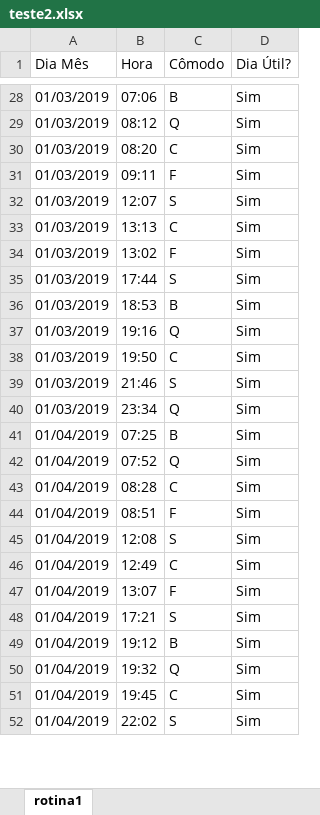
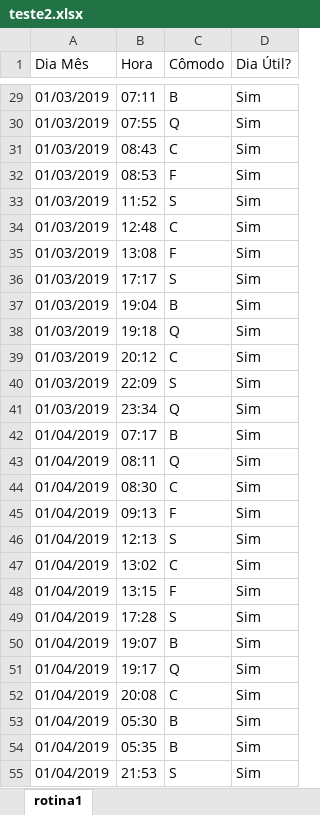
Before and after one commit to pedroca656/GeradorRotinasPrimeiro, an Excel workbook: GeraRotina/GeraRotina/bin/Debug/output/teste2.xlsx, sheet rotina1, drawn as a sheet; only a part is shown, gaps mark what is left out; values as stored, in another font and other column widths than the file's, no borders; addresses are those after the commit; the diff covers the shown part only; the diff names each change by its address in the sheet, - before the commit and + after, or states it on an @@ line.

```diff
--- a/GeraRotina/GeraRotina/bin/Debug/output/teste2.xlsx (sheet rotina1)
+++ b/GeraRotina/GeraRotina/bin/Debug/output/teste2.xlsx (sheet rotina1)
-B29 (Hora): 07:06
+B29 (Hora): 07:11
-B30 (Hora): 08:12
+B30 (Hora): 07:55
-B31 (Hora): 08:20
+B31 (Hora): 08:43
-B32 (Hora): 09:11
+B32 (Hora): 08:53
-B33 (Hora): 12:07
+B33 (Hora): 11:52
-B34 (Hora): 13:13
+B34 (Hora): 12:48
-B35 (Hora): 13:02
+B35 (Hora): 13:08
-B36 (Hora): 17:44
+B36 (Hora): 17:17
-B37 (Hora): 18:53
+B37 (Hora): 19:04
-B38 (Hora): 19:16
+B38 (Hora): 19:18
-B39 (Hora): 19:50
+B39 (Hora): 20:12
-B40 (Hora): 21:46
+B40 (Hora): 22:09
-B42 (Hora): 07:25
+B42 (Hora): 07:17
-B43 (Hora): 07:52
+B43 (Hora): 08:11
-B44 (Hora): 08:28
+B44 (Hora): 08:30
-B45 (Hora): 08:51
+B45 (Hora): 09:13
-B46 (Hora): 12:08
+B46 (Hora): 12:13
-B47 (Hora): 12:49
+B47 (Hora): 13:02
-B48 (Hora): 13:07
+B48 (Hora): 13:15
-B49 (Hora): 17:21
+B49 (Hora): 17:28
-B50 (Hora): 19:12
+B50 (Hora): 19:07
-B51 (Hora): 19:32
+B51 (Hora): 19:17
-B52 (Hora): 19:45
+B52 (Hora): 20:08
+row 53: 01/04/2019 | 05:30 | B | Sim
+row 54: 01/04/2019 | 05:35 | B | Sim
-B55 (Hora): 22:02
+B55 (Hora): 21:53
```
Also changed, not shown: 2 added rows and 111 edited cells elsewhere in this sheet, GeraRotina/GeraRotina/bin/Debug/output/teste2DBSCAN.xlsx, 8 other files.
